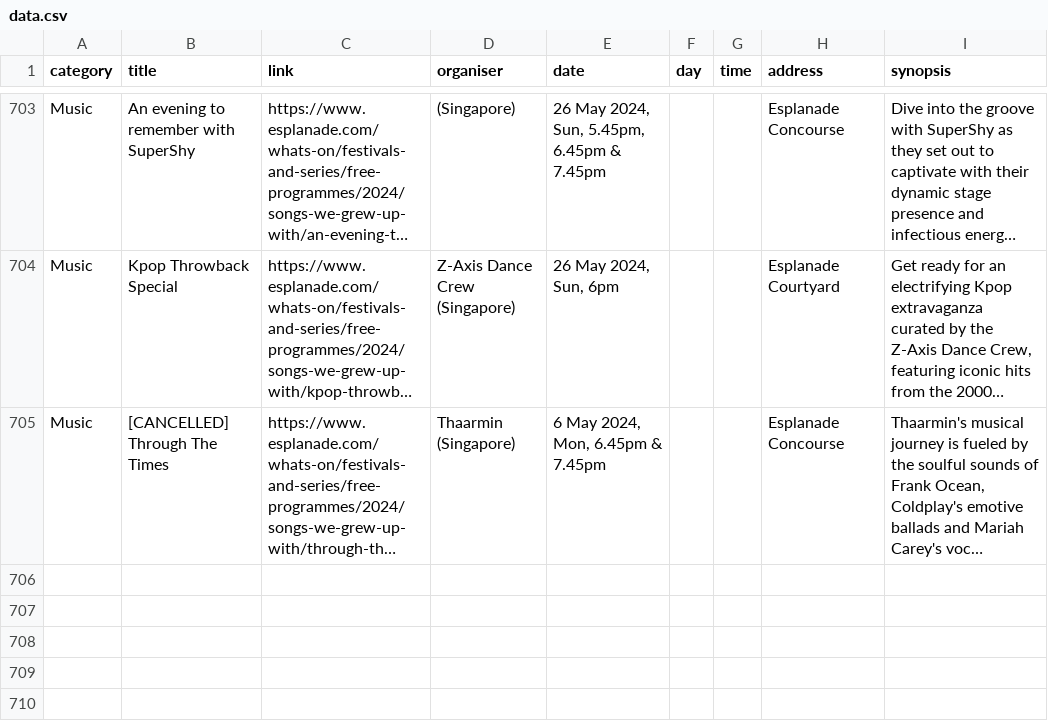
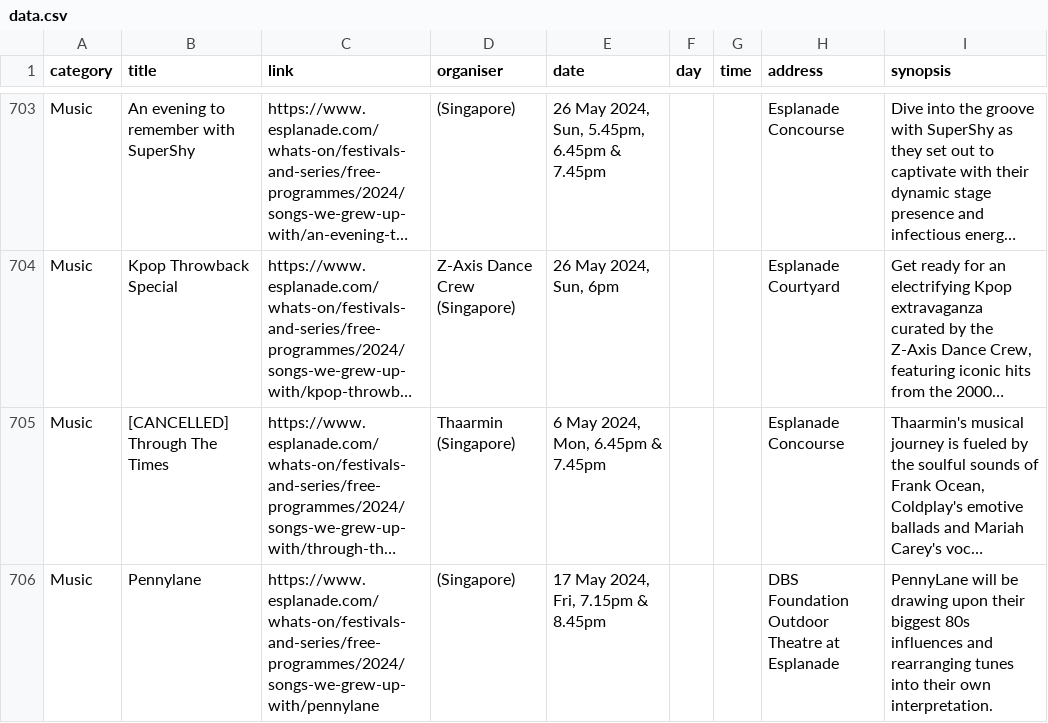
Before and after one commit to Joanna-Khek/free_music_esplanade_news, a CSV file: data.csv, drawn as a sheet; only a part is shown, gaps mark what is left out; long unchanged cells end in …; the diff names each change by its address in the sheet, - before the commit and + after, or states it on an @@ line.

```diff
--- a/data.csv
+++ b/data.csv
+row 706: Music | Pennylane | https://www.esplanade.com/whats-on/festivals-and-series/free-programmes/2024/songs-we-grew-up-with/pennylane | (Singapore) | 17 May 2024, Fri, 7.15pm & 8.45pm |  |  | DBS Foundation Outdoor Theatre at Esplanade | PennyLane will be drawing upon their biggest 80s influences and rearranging tunes into their own interpretation.
```
